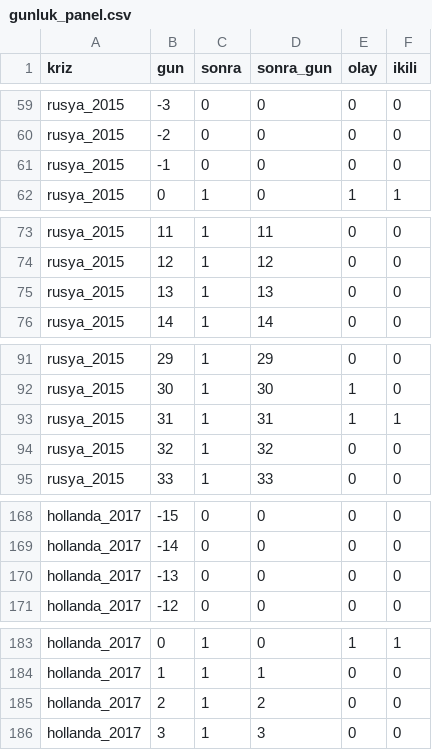
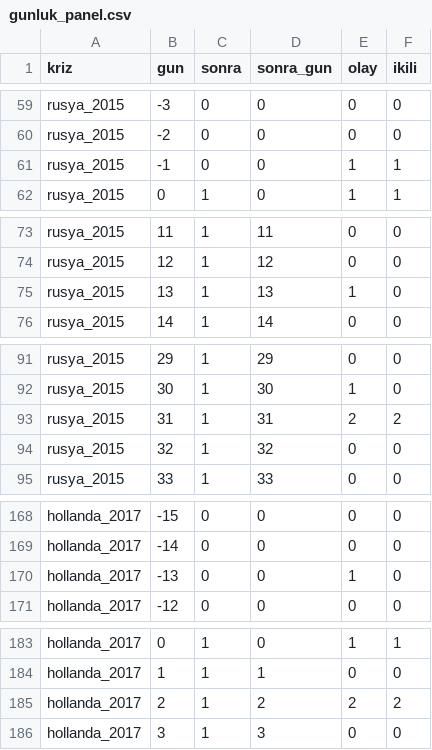
Before and after one commit to NilayOzmen/TUBITAK2209A_NilayOzmen, a CSV file: data/processed/gunluk_panel.csv, drawn as a sheet; only a part is shown, gaps mark what is left out.

```diff
--- a/data/processed/gunluk_panel.csv
+++ b/data/processed/gunluk_panel.csv
@@ -60,3 +60,3 @@ rusya_2015,-3,0,0,0,0
 rusya_2015,-2,0,0,0,0
-rusya_2015,-1,0,0,0,0
+rusya_2015,-1,0,0,1,1
 rusya_2015,0,1,0,1,1
@@ -74,3 +74,3 @@ rusya_2015,11,1,11,0,0
 rusya_2015,12,1,12,0,0
-rusya_2015,13,1,13,0,0
+rusya_2015,13,1,13,1,0
 rusya_2015,14,1,14,0,0
@@ -92,3 +92,3 @@ rusya_2015,29,1,29,0,0
 rusya_2015,30,1,30,1,0
-rusya_2015,31,1,31,1,1
+rusya_2015,31,1,31,2,2
 rusya_2015,32,1,32,0,0
@@ -169,3 +169,3 @@ hollanda_2017,-15,0,0,0,0
 hollanda_2017,-14,0,0,0,0
-hollanda_2017,-13,0,0,0,0
+hollanda_2017,-13,0,0,1,0
 hollanda_2017,-12,0,0,0,0
@@ -184,3 +184,3 @@ hollanda_2017,0,1,0,1,1
 hollanda_2017,1,1,1,0,0
-hollanda_2017,2,1,2,0,0
+hollanda_2017,2,1,2,2,2
 hollanda_2017,3,1,3,0,0
```
Also changed, not shown: data/processed/h4_granger.csv, data/processed/haber_kodlama.csv, 20 other files.
